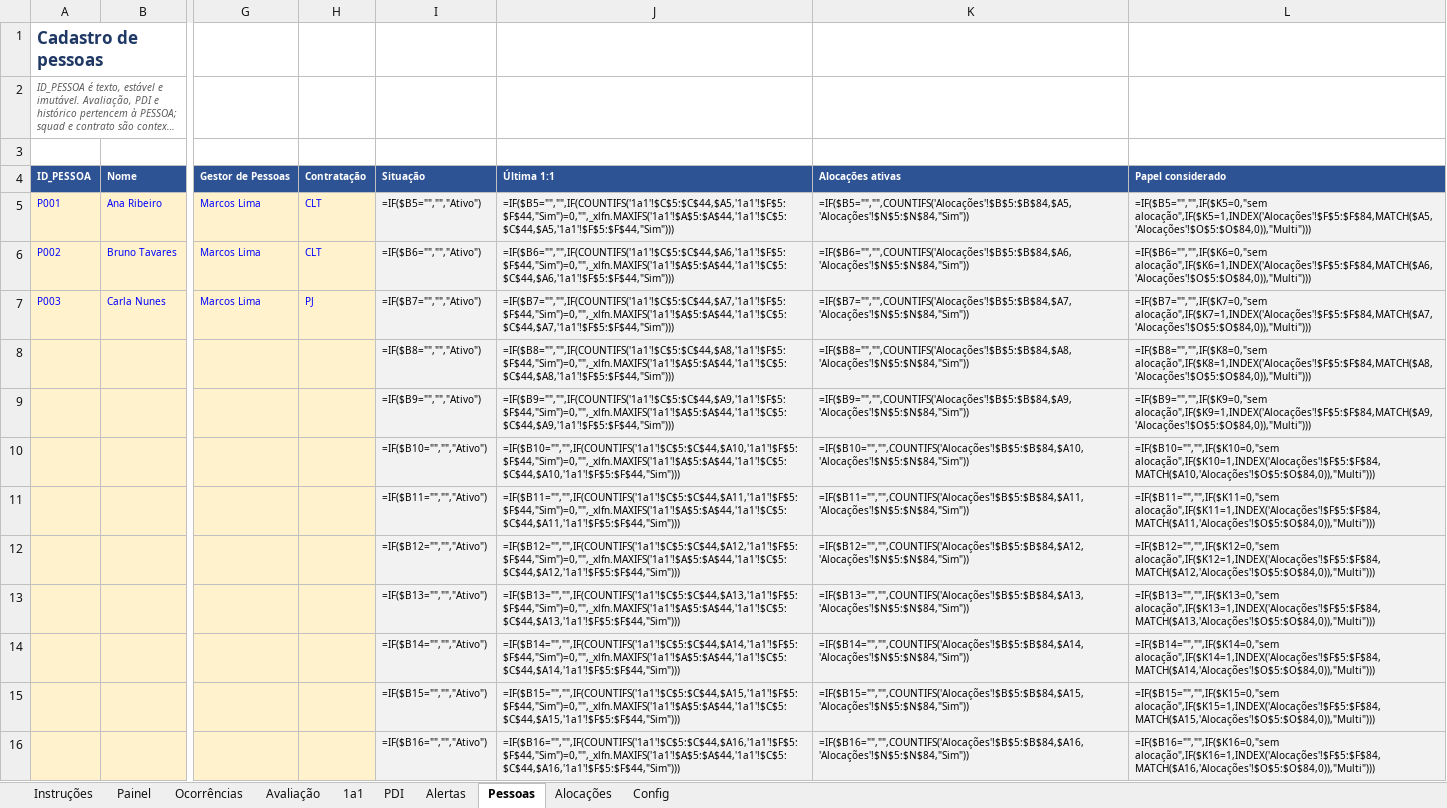
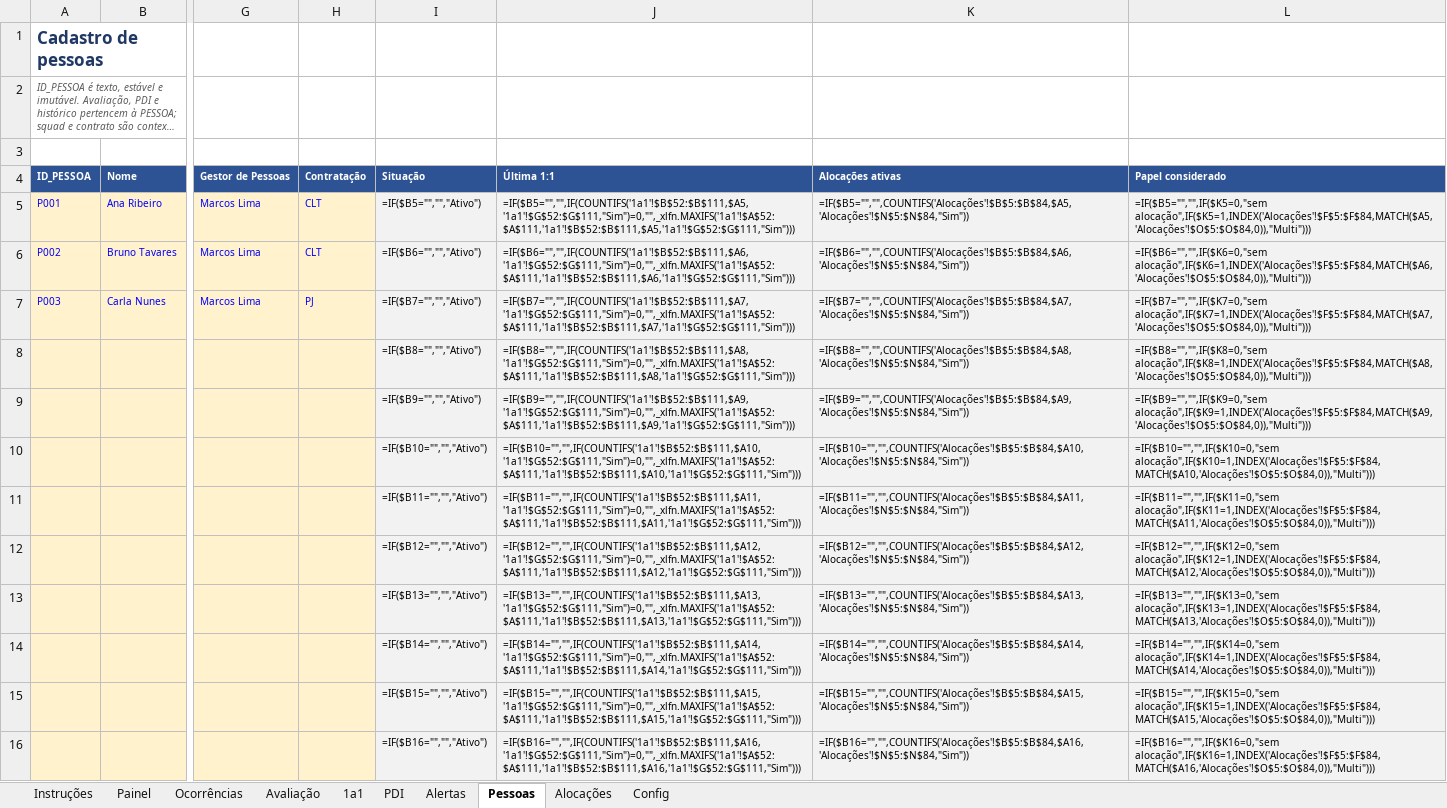
Before and after one commit to projects-fabricatech-co/kaneo, an Excel workbook: docs/gestao-pessoas/Avaliacao_Desempenho_Squad_v3.xlsx, sheet Pessoas, drawn as a sheet; only a part is shown, gaps mark what is left out; long unchanged cells end in …; values as stored, in another font and other column widths than the file's, no borders; formulas without a stored value are shown as written; the diff covers the shown part only; the diff names each change by its address in the sheet, - before the commit and + after, or states it on an @@ line.

```diff
--- a/docs/gestao-pessoas/Avaliacao_Desempenho_Squad_v3.xlsx (sheet Pessoas)
+++ b/docs/gestao-pessoas/Avaliacao_Desempenho_Squad_v3.xlsx (sheet Pessoas)
-J5 (Última 1:1): =IF($B5="","",IF(COUNTIFS('1a1'!$C$5:$C$44,$A5,'1a1'!$F$5:$F$44,"Sim")=0,"",_xlfn.MAXIFS('1a1'!$A$5:$A$44,'1a1'!$C$5:$C$44,$A5,'1a1'!$F$5:$F$44,"Sim")))
+J5 (Última 1:1): =IF($B5="","",IF(COUNTIFS('1a1'!$B$52:$B$111,$A5,'1a1'!$G$52:$G$111,"Sim")=0,"",_xlfn.MAXIFS('1a1'!$A$52:$A$111,'1a1'!$B$52:$B$111,$A5,'1a1'!$G$52:$G$111,"Sim")))
-J6 (Última 1:1): =IF($B6="","",IF(COUNTIFS('1a1'!$C$5:$C$44,$A6,'1a1'!$F$5:$F$44,"Sim")=0,"",_xlfn.MAXIFS('1a1'!$A$5:$A$44,'1a1'!$C$5:$C$44,$A6,'1a1'!$F$5:$F$44,"Sim")))
+J6 (Última 1:1): =IF($B6="","",IF(COUNTIFS('1a1'!$B$52:$B$111,$A6,'1a1'!$G$52:$G$111,"Sim")=0,"",_xlfn.MAXIFS('1a1'!$A$52:$A$111,'1a1'!$B$52:$B$111,$A6,'1a1'!$G$52:$G$111,"Sim")))
-J7 (Última 1:1): =IF($B7="","",IF(COUNTIFS('1a1'!$C$5:$C$44,$A7,'1a1'!$F$5:$F$44,"Sim")=0,"",_xlfn.MAXIFS('1a1'!$A$5:$A$44,'1a1'!$C$5:$C$44,$A7,'1a1'!$F$5:$F$44,"Sim")))
+J7 (Última 1:1): =IF($B7="","",IF(COUNTIFS('1a1'!$B$52:$B$111,$A7,'1a1'!$G$52:$G$111,"Sim")=0,"",_xlfn.MAXIFS('1a1'!$A$52:$A$111,'1a1'!$B$52:$B$111,$A7,'1a1'!$G$52:$G$111,"Sim")))
-J8 (Última 1:1): =IF($B8="","",IF(COUNTIFS('1a1'!$C$5:$C$44,$A8,'1a1'!$F$5:$F$44,"Sim")=0,"",_xlfn.MAXIFS('1a1'!$A$5:$A$44,'1a1'!$C$5:$C$44,$A8,'1a1'!$F$5:$F$44,"Sim")))
+J8 (Última 1:1): =IF($B8="","",IF(COUNTIFS('1a1'!$B$52:$B$111,$A8,'1a1'!$G$52:$G$111,"Sim")=0,"",_xlfn.MAXIFS('1a1'!$A$52:$A$111,'1a1'!$B$52:$B$111,$A8,'1a1'!$G$52:$G$111,"Sim")))
-J9 (Última 1:1): =IF($B9="","",IF(COUNTIFS('1a1'!$C$5:$C$44,$A9,'1a1'!$F$5:$F$44,"Sim")=0,"",_xlfn.MAXIFS('1a1'!$A$5:$A$44,'1a1'!$C$5:$C$44,$A9,'1a1'!$F$5:$F$44,"Sim")))
+J9 (Última 1:1): =IF($B9="","",IF(COUNTIFS('1a1'!$B$52:$B$111,$A9,'1a1'!$G$52:$G$111,"Sim")=0,"",_xlfn.MAXIFS('1a1'!$A$52:$A$111,'1a1'!$B$52:$B$111,$A9,'1a1'!$G$52:$G$111,"Sim")))
-J10 (Última 1:1): =IF($B10="","",IF(COUNTIFS('1a1'!$C$5:$C$44,$A10,'1a1'!$F$5:$F$44,"Sim")=0,"",_xlfn.MAXIFS('1a1'!$A$5:$A$44,'1a1'!$C$5:$C$44,$A10,'1a1'!$F$5:$F$44,"Sim")))
+J10 (Última 1:1): =IF($B10="","",IF(COUNTIFS('1a1'!$B$52:$B$111,$A10,'1a1'!$G$52:$G$111,"Sim")=0,"",_xlfn.MAXIFS('1a1'!$A$52:$A$111,'1a1'!$B$52:$B$111,$A10,'1a1'!$G$52:$G$111,"Sim")))
-J11 (Última 1:1): =IF($B11="","",IF(COUNTIFS('1a1'!$C$5:$C$44,$A11,'1a1'!$F$5:$F$44,"Sim")=0,"",_xlfn.MAXIFS('1a1'!$A$5:$A$44,'1a1'!$C$5:$C$44,$A11,'1a1'!$F$5:$F$44,"Sim")))
+J11 (Última 1:1): =IF($B11="","",IF(COUNTIFS('1a1'!$B$52:$B$111,$A11,'1a1'!$G$52:$G$111,"Sim")=0,"",_xlfn.MAXIFS('1a1'!$A$52:$A$111,'1a1'!$B$52:$B$111,$A11,'1a1'!$G$52:$G$111,"Sim")))
-J12 (Última 1:1): =IF($B12="","",IF(COUNTIFS('1a1'!$C$5:$C$44,$A12,'1a1'!$F$5:$F$44,"Sim")=0,"",_xlfn.MAXIFS('1a1'!$A$5:$A$44,'1a1'!$C$5:$C$44,$A12,'1a1'!$F$5:$F$44,"Sim")))
+J12 (Última 1:1): =IF($B12="","",IF(COUNTIFS('1a1'!$B$52:$B$111,$A12,'1a1'!$G$52:$G$111,"Sim")=0,"",_xlfn.MAXIFS('1a1'!$A$52:$A$111,'1a1'!$B$52:$B$111,$A12,'1a1'!$G$52:$G$111,"Sim")))
-J13 (Última 1:1): =IF($B13="","",IF(COUNTIFS('1a1'!$C$5:$C$44,$A13,'1a1'!$F$5:$F$44,"Sim")=0,"",_xlfn.MAXIFS('1a1'!$A$5:$A$44,'1a1'!$C$5:$C$44,$A13,'1a1'!$F$5:$F$44,"Sim")))
+J13 (Última 1:1): =IF($B13="","",IF(COUNTIFS('1a1'!$B$52:$B$111,$A13,'1a1'!$G$52:$G$111,"Sim")=0,"",_xlfn.MAXIFS('1a1'!$A$52:$A$111,'1a1'!$B$52:$B$111,$A13,'1a1'!$G$52:$G$111,"Sim")))
-J14 (Última 1:1): =IF($B14="","",IF(COUNTIFS('1a1'!$C$5:$C$44,$A14,'1a1'!$F$5:$F$44,"Sim")=0,"",_xlfn.MAXIFS('1a1'!$A$5:$A$44,'1a1'!$C$5:$C$44,$A14,'1a1'!$F$5:$F$44,"Sim")))
+J14 (Última 1:1): =IF($B14="","",IF(COUNTIFS('1a1'!$B$52:$B$111,$A14,'1a1'!$G$52:$G$111,"Sim")=0,"",_xlfn.MAXIFS('1a1'!$A$52:$A$111,'1a1'!$B$52:$B$111,$A14,'1a1'!$G$52:$G$111,"Sim")))
-J15 (Última 1:1): =IF($B15="","",IF(COUNTIFS('1a1'!$C$5:$C$44,$A15,'1a1'!$F$5:$F$44,"Sim")=0,"",_xlfn.MAXIFS('1a1'!$A$5:$A$44,'1a1'!$C$5:$C$44,$A15,'1a1'!$F$5:$F$44,"Sim")))
+J15 (Última 1:1): =IF($B15="","",IF(COUNTIFS('1a1'!$B$52:$B$111,$A15,'1a1'!$G$52:$G$111,"Sim")=0,"",_xlfn.MAXIFS('1a1'!$A$52:$A$111,'1a1'!$B$52:$B$111,$A15,'1a1'!$G$52:$G$111,"Sim")))
-J16 (Última 1:1): =IF($B16="","",IF(COUNTIFS('1a1'!$C$5:$C$44,$A16,'1a1'!$F$5:$F$44,"Sim")=0,"",_xlfn.MAXIFS('1a1'!$A$5:$A$44,'1a1'!$C$5:$C$44,$A16,'1a1'!$F$5:$F$44,"Sim")))
+J16 (Última 1:1): =IF($B16="","",IF(COUNTIFS('1a1'!$B$52:$B$111,$A16,'1a1'!$G$52:$G$111,"Sim")=0,"",_xlfn.MAXIFS('1a1'!$A$52:$A$111,'1a1'!$B$52:$B$111,$A16,'1a1'!$G$52:$G$111,"Sim")))
```
Also changed, not shown: 48 edited cells elsewhere in this sheet, sheet 1a1, 1 other file.
